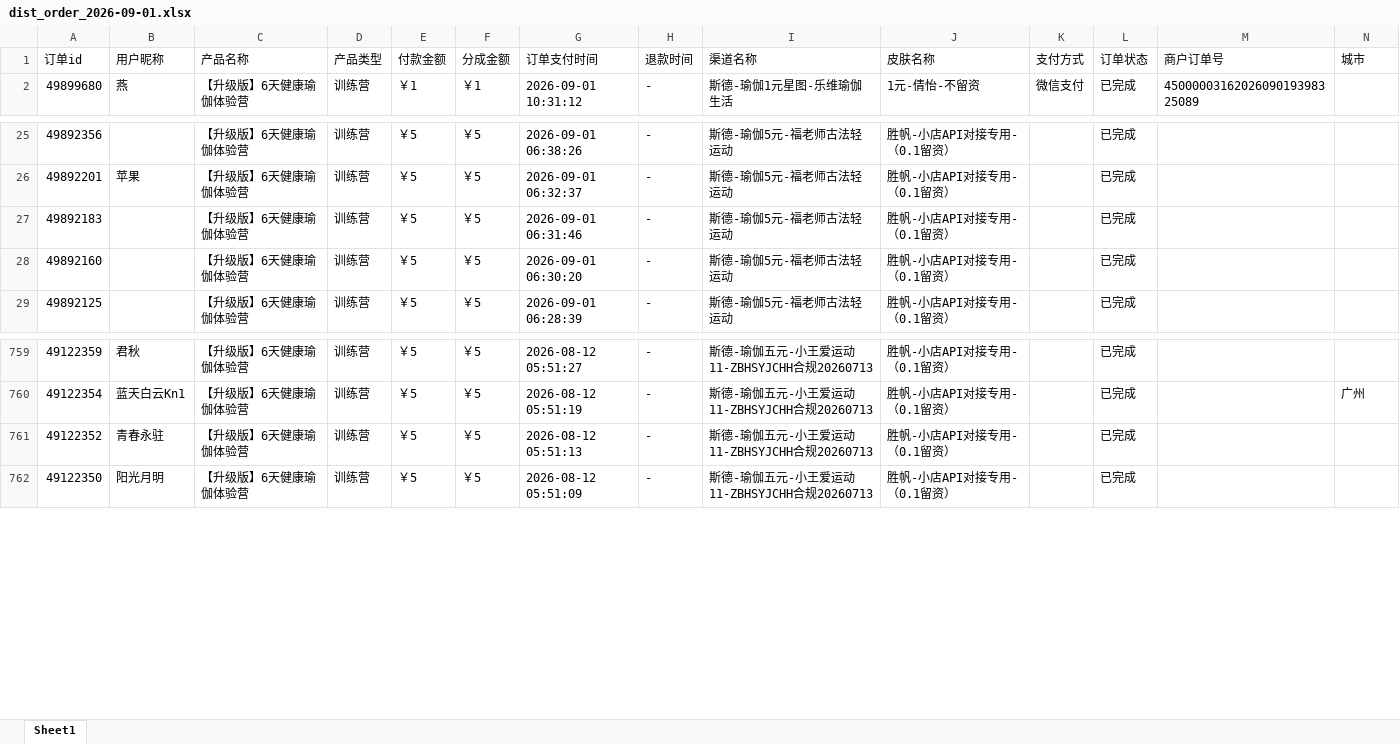
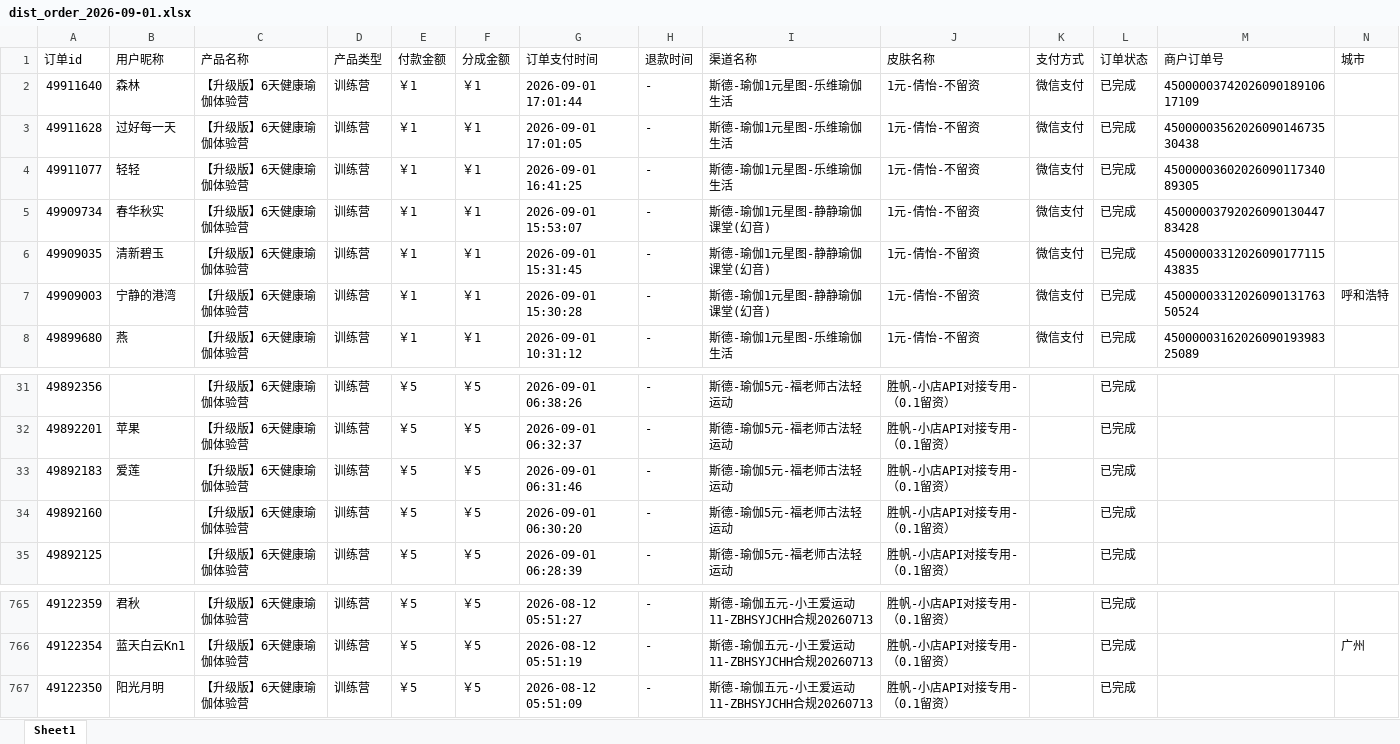
Before and after one commit to JNC121314/jianzhi-dashboard, an Excel workbook: data/exports/视频号/dist_order_2026-09-01.xlsx, sheet Sheet1, drawn as a sheet; only a part is shown, gaps mark what is left out; values as stored, in another font and other column widths than the file's, no borders; removed rows and columns are numbered as before the commit, all else as after; the diff names each change by its address in the sheet, - before the commit and + after, or states it on an @@ line.

```diff
--- a/data/exports/视频号/dist_order_2026-09-01.xlsx (sheet Sheet1)
+++ b/data/exports/视频号/dist_order_2026-09-01.xlsx (sheet Sheet1)
+row 2: 49911640 | 森林 | 【升级版】6天健康瑜伽体验营 | 训练营 | ￥1 | ￥1 | 2026-09-01 17:01:44 | - | 斯德-瑜伽1元星图-乐维瑜伽生活 | 1元-倩怡-不留资 | 微信支付 | 已完成 | 4500000374202609018910617109
+row 3: 49911628 | 过好每一天 | 【升级版】6天健康瑜伽体验营 | 训练营 | ￥1 | ￥1 | 2026-09-01 17:01:05 | - | 斯德-瑜伽1元星图-乐维瑜伽生活 | 1元-倩怡-不留资 | 微信支付 | 已完成 | 4500000356202609014673530438
+row 4: 49911077 | 轻轻 | 【升级版】6天健康瑜伽体验营 | 训练营 | ￥1 | ￥1 | 2026-09-01 16:41:25 | - | 斯德-瑜伽1元星图-乐维瑜伽生活 | 1元-倩怡-不留资 | 微信支付 | 已完成 | 4500000360202609011734089305
+row 5: 49909734 | 春华秋实 | 【升级版】6天健康瑜伽体验营 | 训练营 | ￥1 | ￥1 | 2026-09-01 15:53:07 | - | 斯德-瑜伽1元星图-静静瑜伽课堂(幻音) | 1元-倩怡-不留资 | 微信支付 | 已完成 | 4500000379202609013044783428
+row 6: 49909035 | 清新碧玉 | 【升级版】6天健康瑜伽体验营 | 训练营 | ￥1 | ￥1 | 2026-09-01 15:31:45 | - | 斯德-瑜伽1元星图-静静瑜伽课堂(幻音) | 1元-倩怡-不留资 | 微信支付 | 已完成 | 4500000331202609017711543835
+row 7: 49909003 | 宁静的港湾 | 【升级版】6天健康瑜伽体验营 | 训练营 | ￥1 | ￥1 | 2026-09-01 15:30:28 | - | 斯德-瑜伽1元星图-静静瑜伽课堂(幻音) | 1元-倩怡-不留资 | 微信支付 | 已完成 | 4500000331202609013176350524 | 呼和浩特
-B33 (用户昵称): (empty)
+B33 (用户昵称): 爱莲
-row 761: 49122352 | 青春永驻 | 【升级版】6天健康瑜伽体验营 | 训练营 | ￥5 | ￥5 | 2026-08-12 05:51:13 | - | 斯德-瑜伽五元-小王爱运动11-ZBHSYJCHH合规20260713 | 胜帆-小店API对接专用-（0.1留资） |  | 已完成
```
Also changed, not shown: data/exports/严总/dist_order_2026-09-01.xlsx, data/exports/毛毛矩阵/dist_order_2026-09-01.xlsx, 7 other files.
